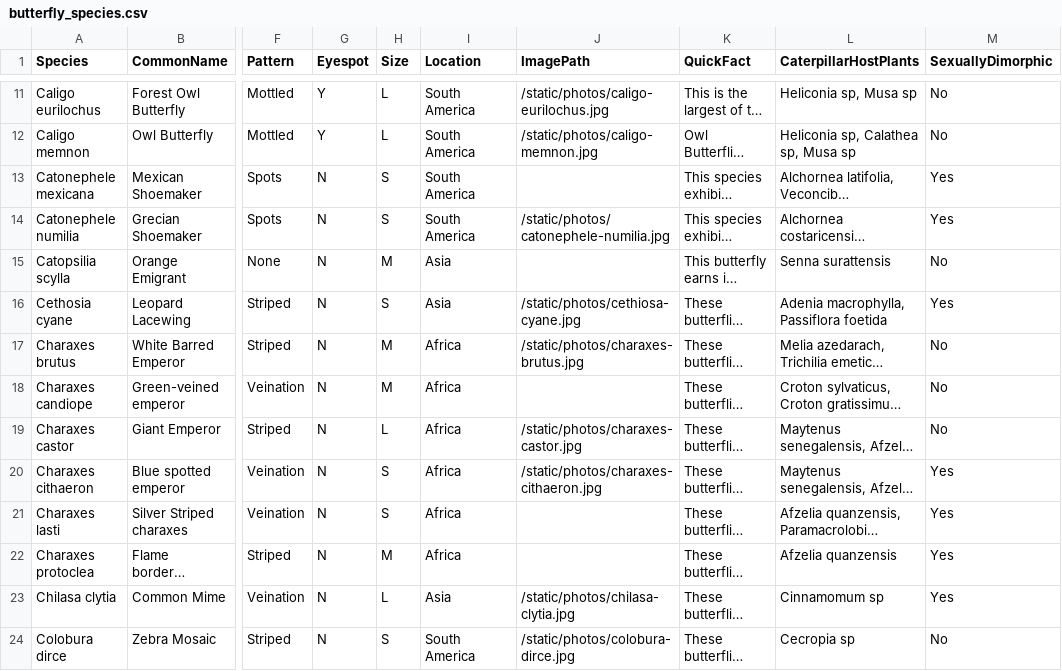
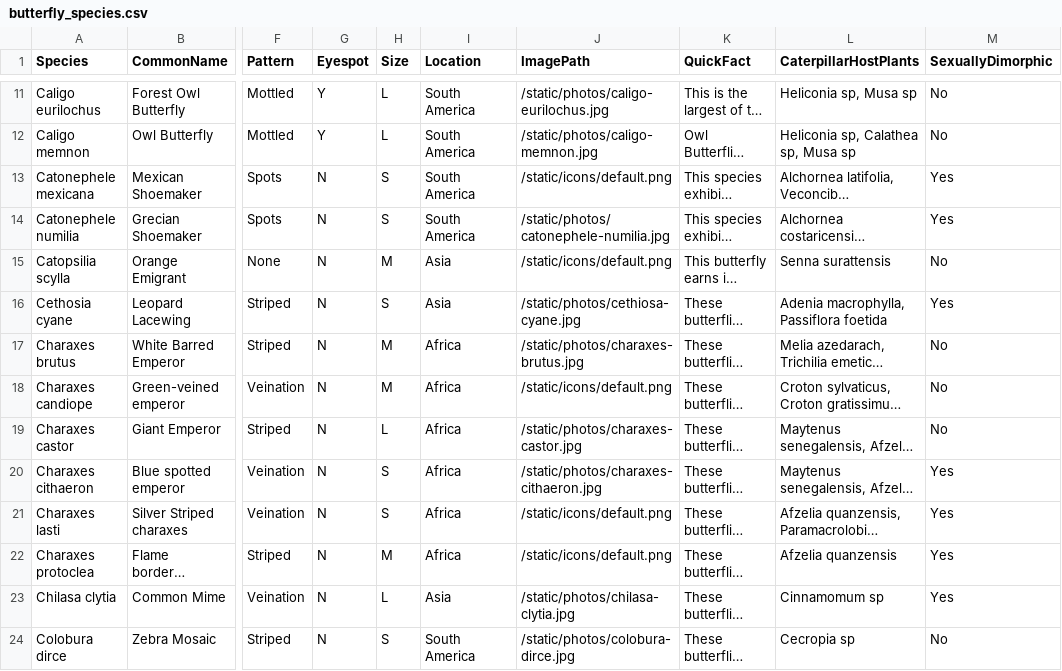
Before and after one commit to johncaseyjones1/thanksgivingpoint-butterflies, a CSV file: src/server/public/butterfly_species/butterfly_species.csv, drawn as a sheet; only a part is shown, gaps mark what is left out; long unchanged cells end in …; the diff covers the shown part only; the diff names each change by its address in the sheet, - before the commit and + after, or states it on an @@ line.

Commit message:
Implemented default butterfly image as well as passing of butterfly data to the individual species page

```diff
--- a/src/server/public/butterfly_species/butterfly_species.csv
+++ b/src/server/public/butterfly_species/butterfly_species.csv
-J13 (ImagePath): (empty)
+J13 (ImagePath): /static/icons/default.png
-J15 (ImagePath): (empty)
+J15 (ImagePath): /static/icons/default.png
-J18 (ImagePath): (empty)
+J18 (ImagePath): /static/icons/default.png
-J21:J22 (ImagePath): (empty)
+J21:J22 (ImagePath): /static/icons/default.png
```
Also changed, not shown: 1 added row, 1 removed row and 23 edited cells elsewhere in this file, 9 other files.
